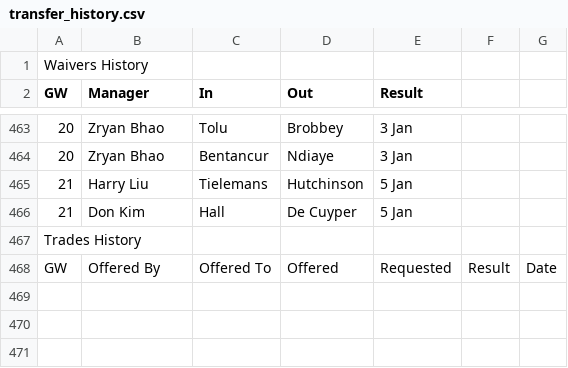
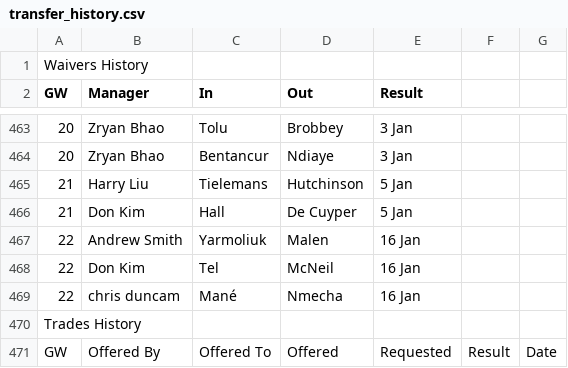
Before and after one commit to harryfliu/fpl_draft_2526, a CSV file: gw22/transfer_history.csv, drawn as a sheet; only a part is shown, gaps mark what is left out; the diff names each change by its address in the sheet, - before the commit and + after, or states it on an @@ line.

```diff
--- a/gw22/transfer_history.csv
+++ b/gw22/transfer_history.csv
+row 467: 22 | Andrew Smith | Yarmoliuk | Malen | 16 Jan
+row 468: 22 | Don Kim | Tel | McNeil | 16 Jan
+row 469: 22 | chris duncam | Mané | Nmecha | 16 Jan
```
Also changed, not shown: gw22/players_gw22.csv, 10 other files.
